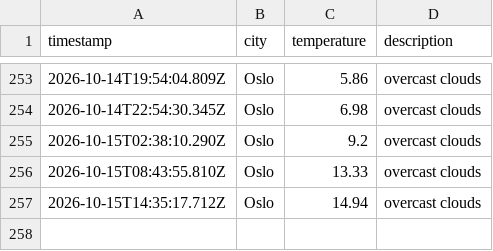
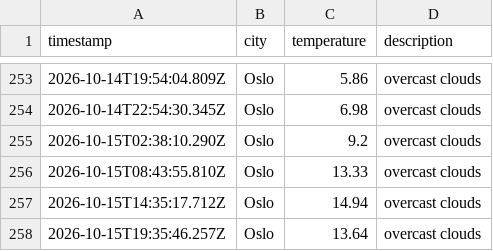
Before and after one commit to IAH02/weather_data_ops, a CSV file: data/weather_log.csv, drawn as a sheet; only a part is shown, gaps mark what is left out; the diff names each change by its address in the sheet, - before the commit and + after, or states it on an @@ line.

```diff
--- a/data/weather_log.csv
+++ b/data/weather_log.csv
+row 258: 2026-10-15T19:35:46.257Z | Oslo | 13.64 | overcast clouds
```
Also changed, not shown: 1 other file.
